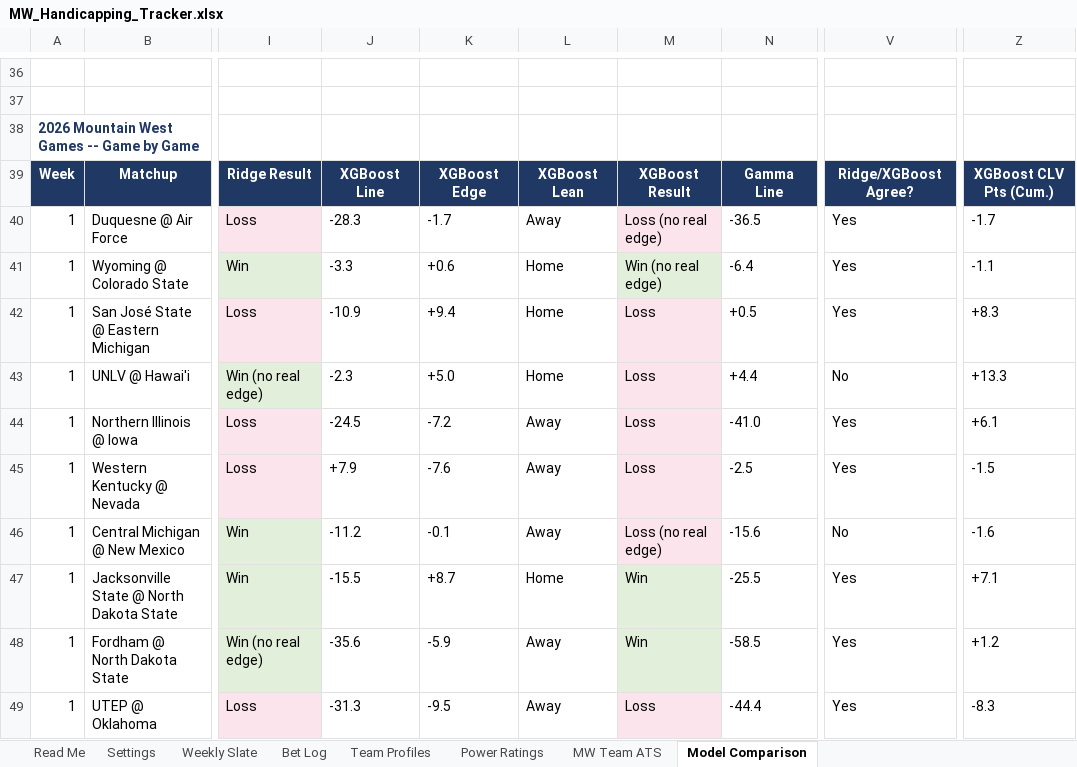
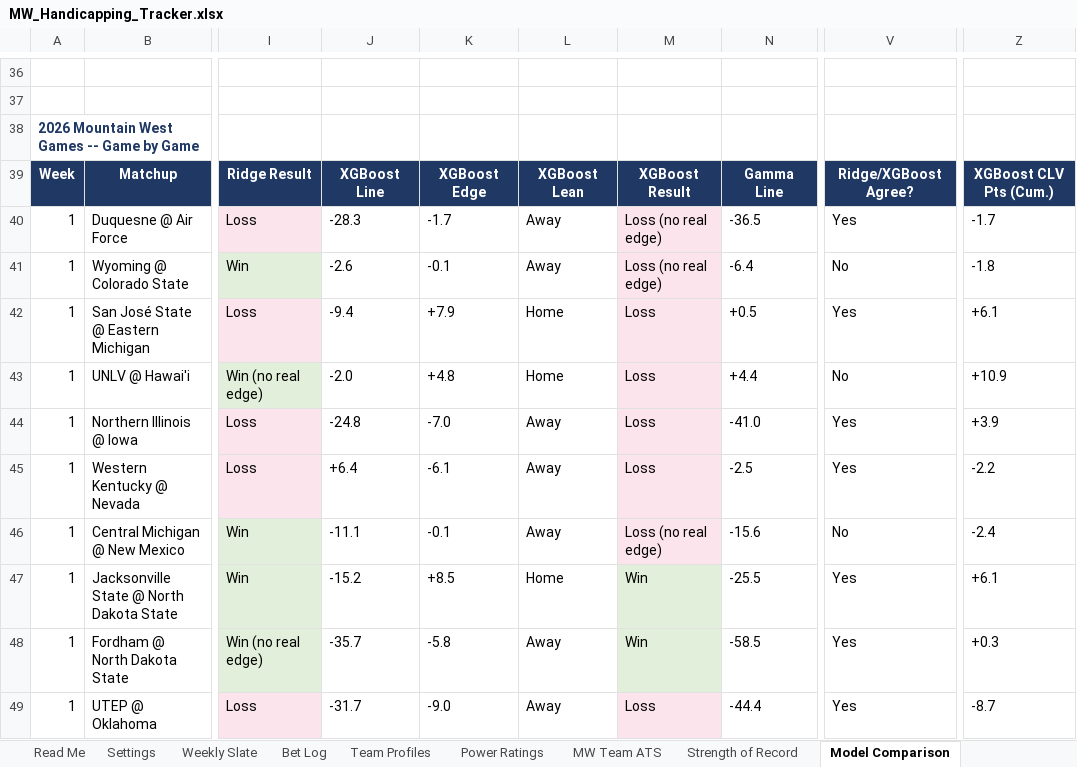
Before and after one commit to colea223/mdubcapping, an Excel workbook: excel/MW_Handicapping_Tracker.xlsx, sheet Model Comparison, drawn as a sheet; only a part is shown, gaps mark what is left out; values as stored, in another font and other column widths than the file's, no borders; the diff covers the shown part only; the diff names each change by its address in the sheet, - before the commit and + after, or states it on an @@ line.

```diff
--- a/excel/MW_Handicapping_Tracker.xlsx (sheet Model Comparison)
+++ b/excel/MW_Handicapping_Tracker.xlsx (sheet Model Comparison)
+sheet tab: Strength of Record
-J41: -3.3
+J41: -2.6
-K41: +0.6
+K41: -0.1
-L41: Home
+L41: Away
-M41: Win (no real edge)
+M41: Loss (no real edge)
-M41 fill: #E2EFDA
+M41 fill: #FCE4EC
-V41: Yes
+V41: No
-Z41: -1.1
+Z41: -1.8
-J42: -10.9
+J42: -9.4
-K42: +9.4
+K42: +7.9
-Z42: +8.3
+Z42: +6.1
-J43: -2.3
+J43: -2.0
-K43: +5.0
+K43: +4.8
-Z43: +13.3
+Z43: +10.9
-J44: -24.5
+J44: -24.8
-K44: -7.2
+K44: -7.0
-Z44: +6.1
+Z44: +3.9
-J45: +7.9
+J45: +6.4
-K45: -7.6
+K45: -6.1
-Z45: -1.5
+Z45: -2.2
-J46: -11.2
+J46: -11.1
-Z46: -1.6
+Z46: -2.4
-J47: -15.5
+J47: -15.2
-K47: +8.7
+K47: +8.5
-Z47: +7.1
+Z47: +6.1
-J48: -35.6
+J48: -35.7
-K48: -5.9
+K48: -5.8
-Z48: +1.2
+Z48: +0.3
-J49: -31.3
+J49: -31.7
-K49: -9.5
+K49: -9.0
-Z49: -8.3
+Z49: -8.7
```
Also changed, not shown: 1 added row, 1 removed row, 219 edited cells and cell formats elsewhere in this sheet, sheet Bet Log, sheet Power Ratings, sheet Weekly Slate, 46 other files.
